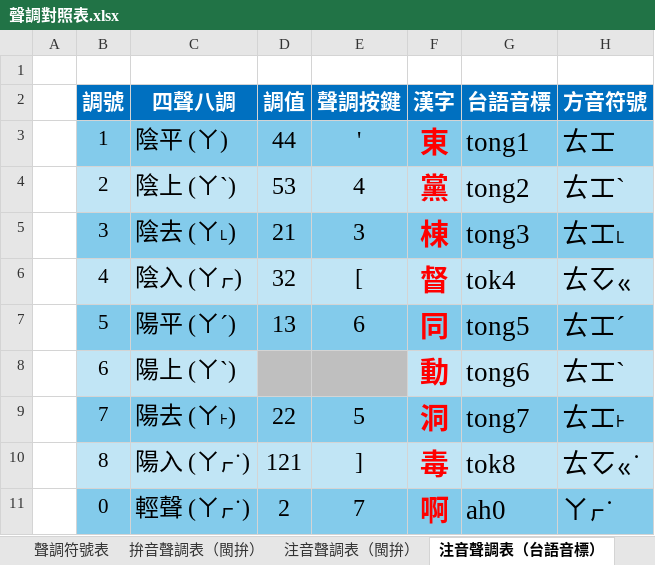
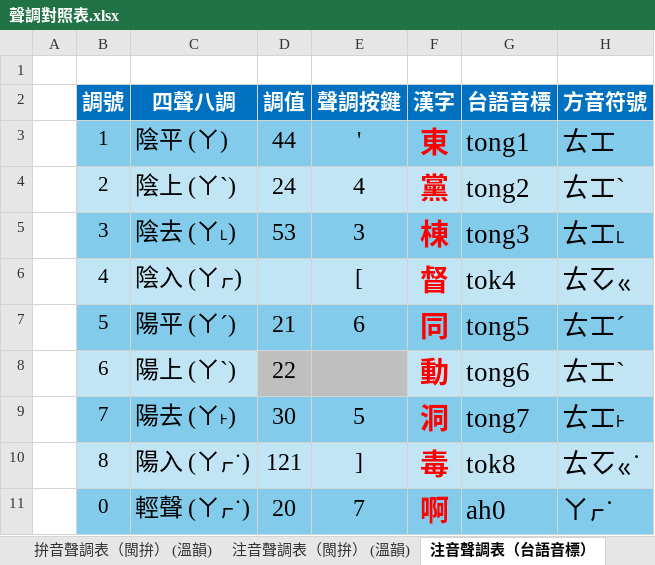
Before and after one commit to AlanJui/rime-bp, an Excel workbook: docs/聲調對照表.xlsx, sheet 注音聲調表（台語音標）, drawn as a sheet; only a part is shown; values as stored, in another font and other column widths than the file's, no borders; the diff names each change by its address in the sheet, - before the commit and + after, or states it on an @@ line.

```diff
--- a/docs/聲調對照表.xlsx (sheet 注音聲調表（台語音標）)
+++ b/docs/聲調對照表.xlsx (sheet 注音聲調表（台語音標）)
+sheet tab: 拚音聲調表（閩拚） (溫韻)
+sheet tab: 注音聲調表（閩拚） (溫韻)
-D4: 53
+D4: 24
-D5: 21
+D5: 53
-D6: 32
+D6: (empty)
-D7: 13
+D7: 21
-D8: (empty)
+D8: 22
-D9: 22
+D9: 30
-D11: 2
+D11: 20
```
Also changed, not shown: sheet 拚音聲調表（閩拚）, formulas that keep their value, 1 other file.
